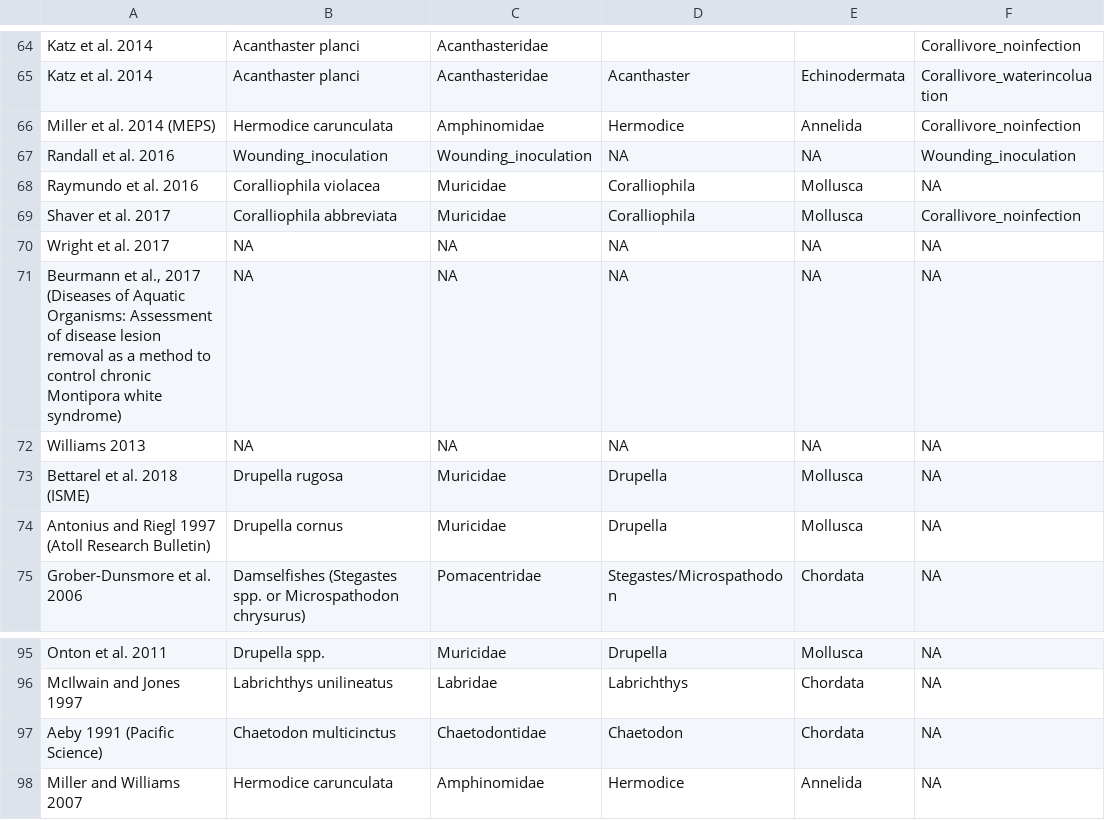
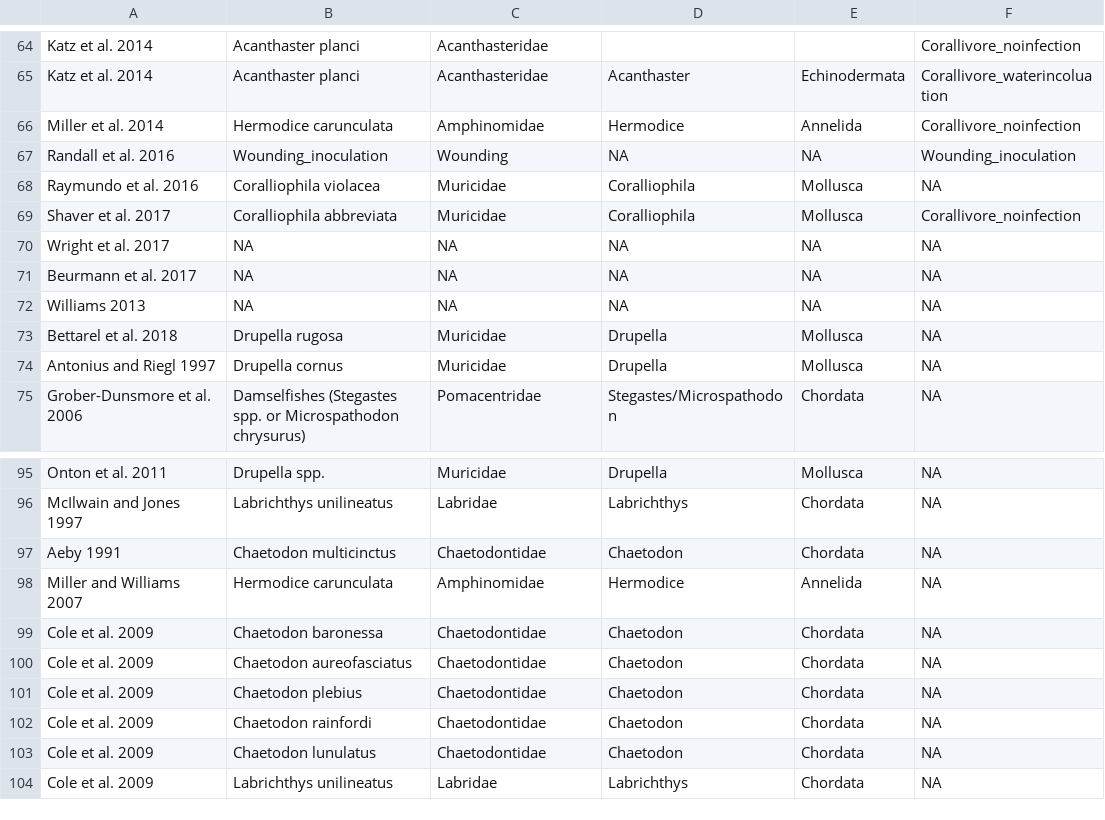
Before and after one commit to juliannajollyrenzi/corallivory-disease, a CSV file: data/Taxa_effectsize.csv, drawn as a sheet; only a part is shown, gaps mark what is left out; the shorter side is filled out with more unchanged rows; the diff covers the shown part only; the diff names each change by its address in the sheet, - before the commit and + after, or states it on an @@ line.

```diff
--- a/data/Taxa_effectsize.csv
+++ b/data/Taxa_effectsize.csv
-A66: Miller et al. 2014 (MEPS)
+A66: Miller et al. 2014
-C67: Wounding_inoculation
+C67: Wounding
-A71: Beurmann et al., 2017 (Diseases of Aquatic Organisms: Assessment of disease lesion removal as a method to control chronic Montipora white syndrome)
+A71: Beurmann et al. 2017
-A73: Bettarel et al. 2018 (ISME)
+A73: Bettarel et al. 2018
-A74: Antonius and Riegl 1997 (Atoll Research Bulletin)
+A74: Antonius and Riegl 1997
-A97: Aeby 1991 (Pacific Science)
+A97: Aeby 1991
```
Also changed, not shown: 39 edited cells elsewhere in this file, 4 other files.
